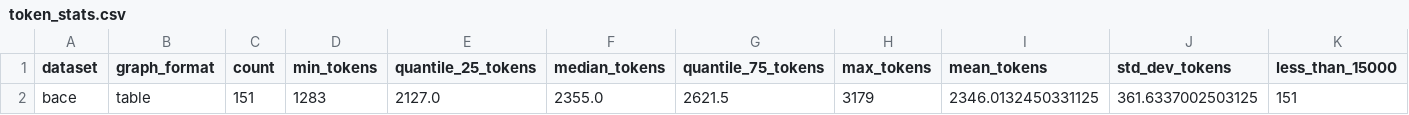
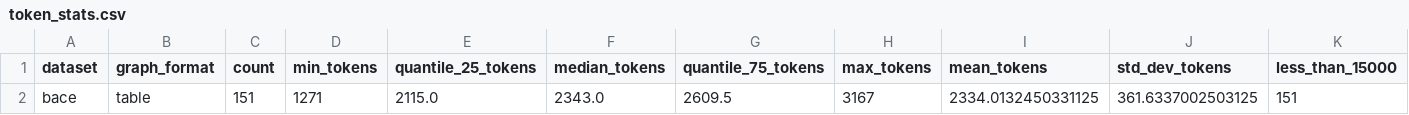
Before and after one commit to Lintianqianjin/LangGFM, a CSV file: experiments/raw_ofiicial_split/bace/valid/token_stats.csv, drawn as a sheet.

```diff
--- a/experiments/raw_ofiicial_split/bace/valid/token_stats.csv
+++ b/experiments/raw_ofiicial_split/bace/valid/token_stats.csv
@@ -1,2 +1,2 @@
 dataset,graph_format,count,min_tokens,quantile_25_tokens,median_tokens,quantile_75_tokens,max_tokens,mean_tokens,std_dev_tokens,less_than_15000
-bace,table,151,1283,2127.0,2355.0,2621.5,3179,2346.0132450331125,361.6337002503125,151
+bace,table,151,1271,2115.0,2343.0,2609.5,3167,2334.0132450331125,361.6337002503125,151
```
Also changed, not shown: experiments/raw_ofiicial_split/bace/train/token_stats.csv, 13 other files.
